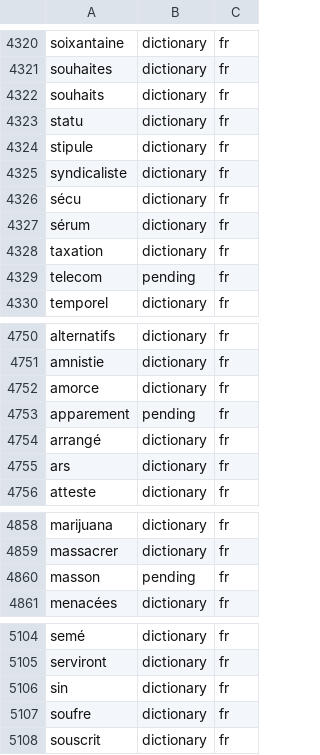
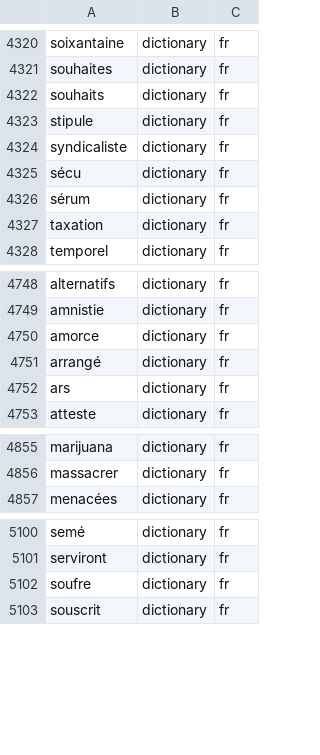
Before and after one commit to icyfxllm-eng/spell-wasm, a TSV file: assets/words/purity/fr.tsv, drawn as a sheet; only a part is shown, gaps mark what is left out; the diff covers the shown part only; the diff names each change by its address in the sheet, - before the commit and + after, or states it on an @@ line.

```diff
--- a/assets/words/purity/fr.tsv
+++ b/assets/words/purity/fr.tsv
-row 4323: statu | dictionary | fr
-row 4329: telecom | pending | fr
-row 4753: apparement | pending | fr
-row 4860: masson | pending | fr
-row 5106: sin | dictionary | fr
```
Also changed, not shown: 1 removed row and 1 edited cell elsewhere in this file, assets/words-quarantine/manifest.csv, assets/words/purity/ar.tsv, 41 other files.
